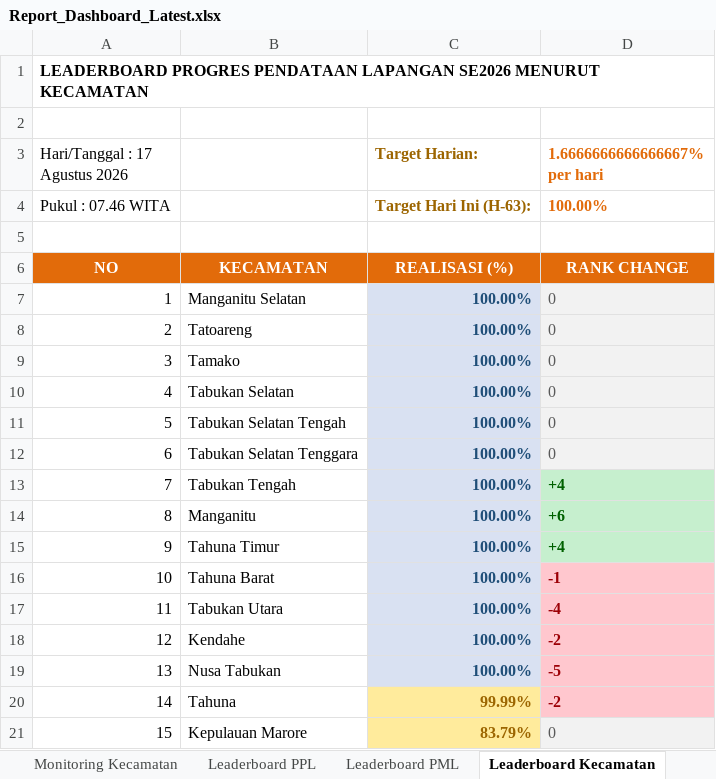
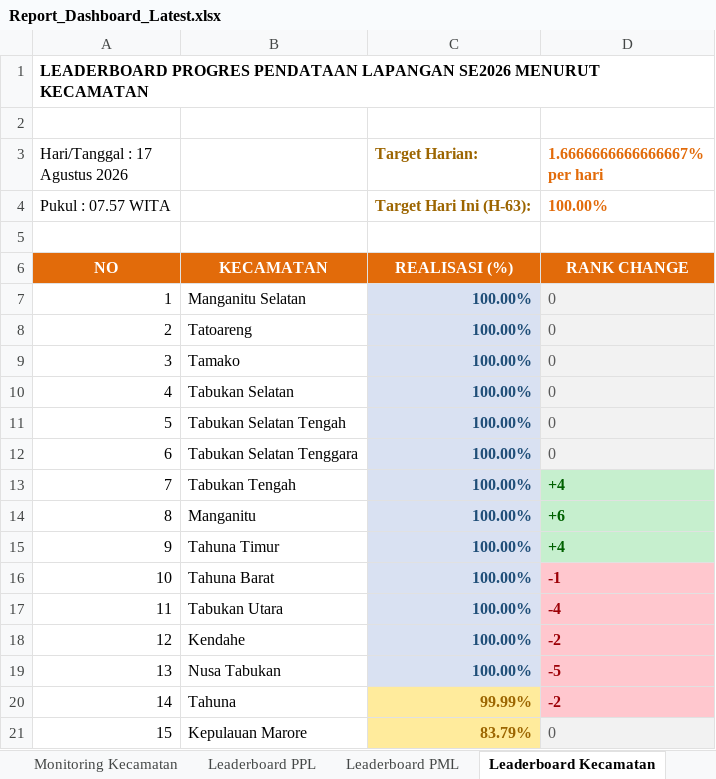
Before and after one commit to danimat15/fasih-sm-scrapper, an Excel workbook: dashboard/public/Report_Dashboard_Latest.xlsx, sheet Leaderboard Kecamatan, drawn as a sheet; values as stored, in another font and other column widths than the file's, no borders; the diff names each change by its address in the sheet, - before the commit and + after, or states it on an @@ line.

```diff
--- a/dashboard/public/Report_Dashboard_Latest.xlsx (sheet Leaderboard Kecamatan)
+++ b/dashboard/public/Report_Dashboard_Latest.xlsx (sheet Leaderboard Kecamatan)
-A4 (Hari/Tanggal : 17 Agustus 2026): Pukul : 07.46 WITA
+A4 (Hari/Tanggal : 17 Agustus 2026): Pukul : 07.57 WITA
```
Also changed, not shown: sheet Monitoring Kecamatan, sheet Leaderboard PML, sheet Leaderboard PPL, dashboard/public/Monev_Pendataan_SE2026_Morning.xlsx, dashboard/public/Report_Dashboard_Morning.xlsx, 4 other files.
